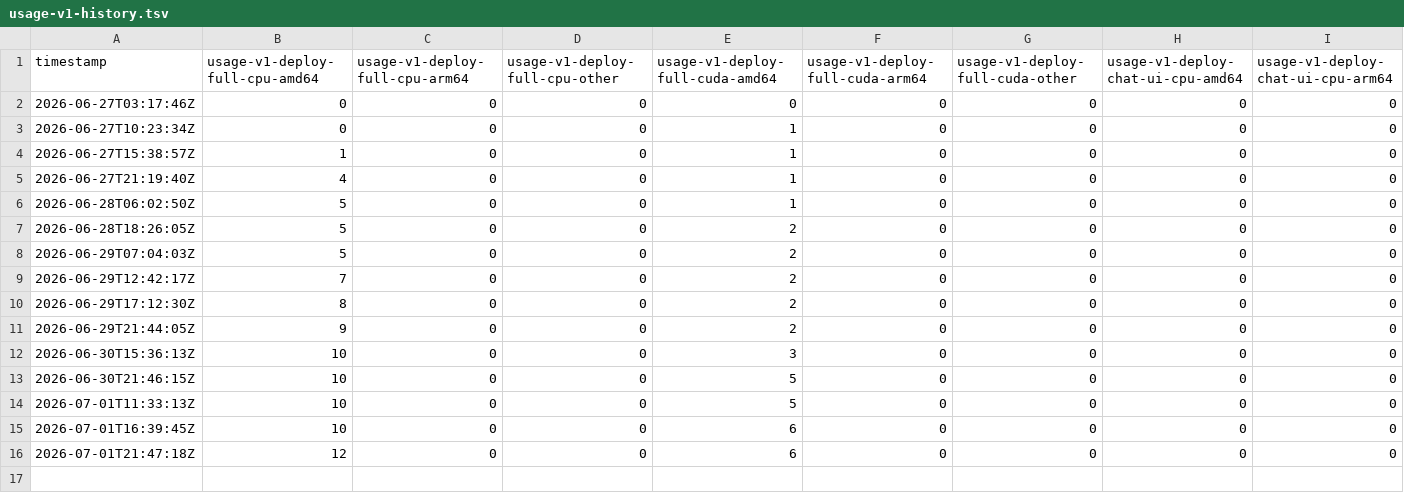
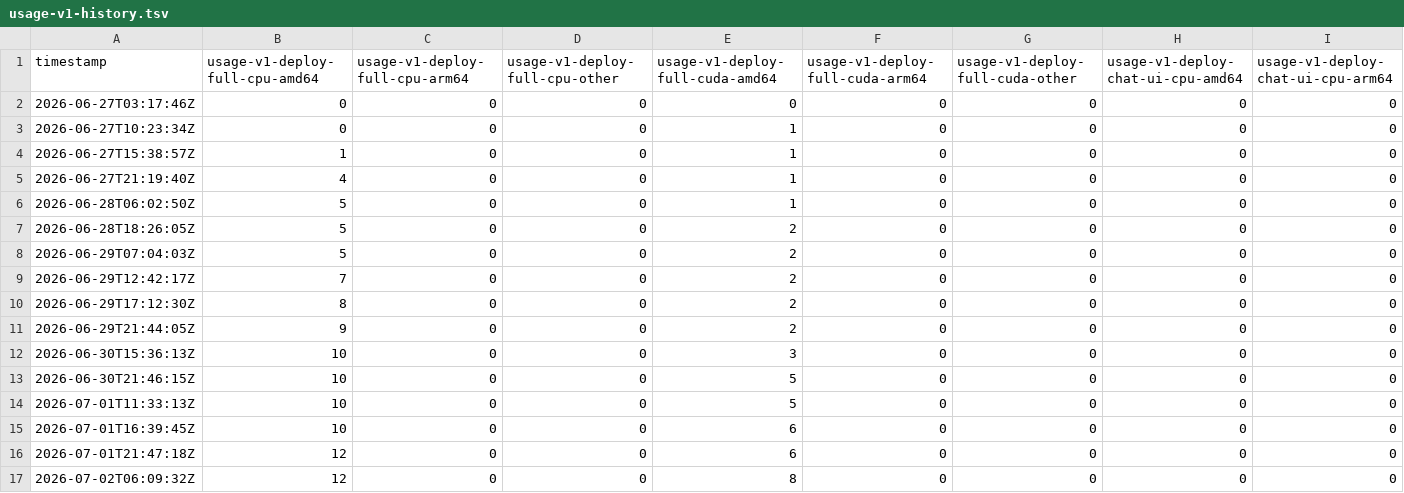
Before and after one commit to hwdsl2/ai-stack-extras, a TSV file: stats/usage-v1-history.tsv, drawn as a sheet; only a part is shown; rows hold the shown columns only; the diff names each change by its address in the sheet, - before the commit and + after, or states it on an @@ line.

```diff
--- a/stats/usage-v1-history.tsv
+++ b/stats/usage-v1-history.tsv
+row 17: 2026-07-02T06:09:32Z | 12 | 0 | 0 | 8 | 0 | 0 | 0 | 0
```
Also changed, not shown: 2 other files.
